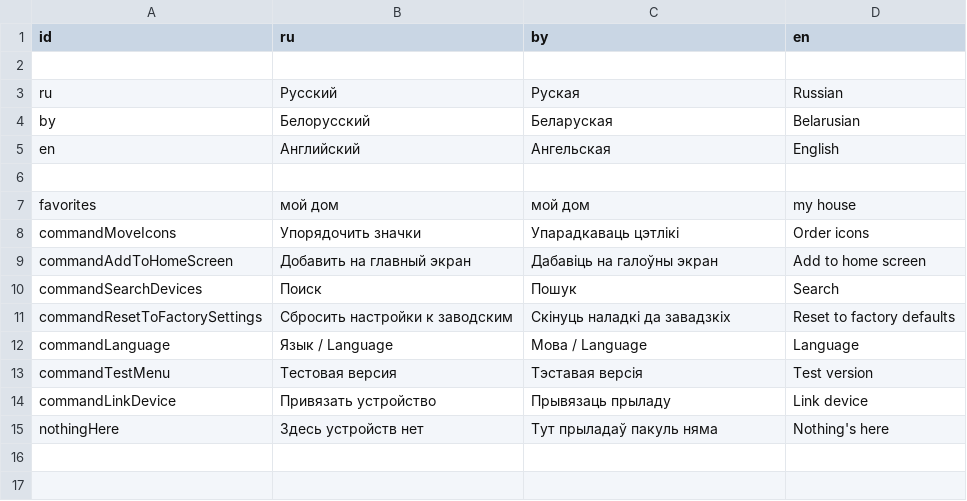
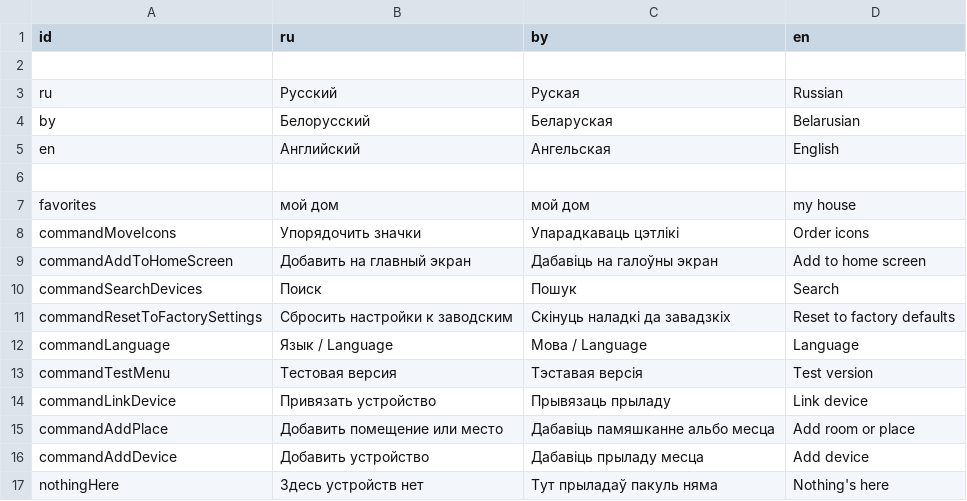
Before and after one commit to vwork/shbin, a CSV file: sh/templates/messages.csv, drawn as a sheet; the diff names each change by its address in the sheet, - before the commit and + after, or states it on an @@ line.

```diff
--- a/sh/templates/messages.csv
+++ b/sh/templates/messages.csv
+row 15: commandAddPlace | Добавить помещение или место | Дабавіць памяшканне альбо месца | Add room or place
+row 16: commandAddDevice | Добавить устройство | Дабавіць прыладу месца | Add device
```
Also changed, not shown: 4 other files.
